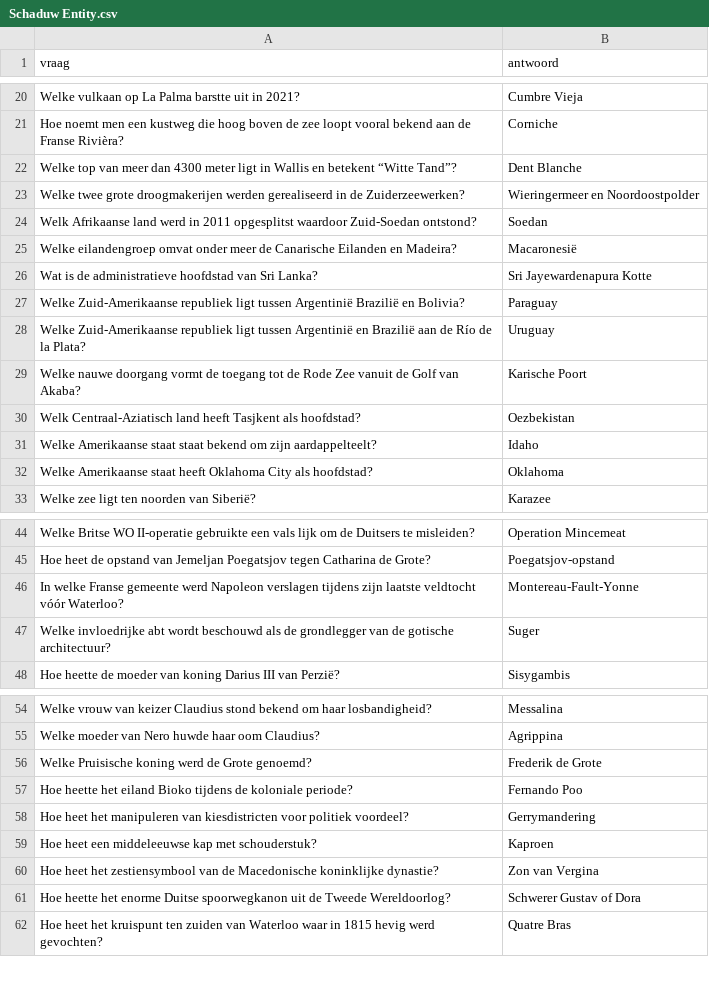
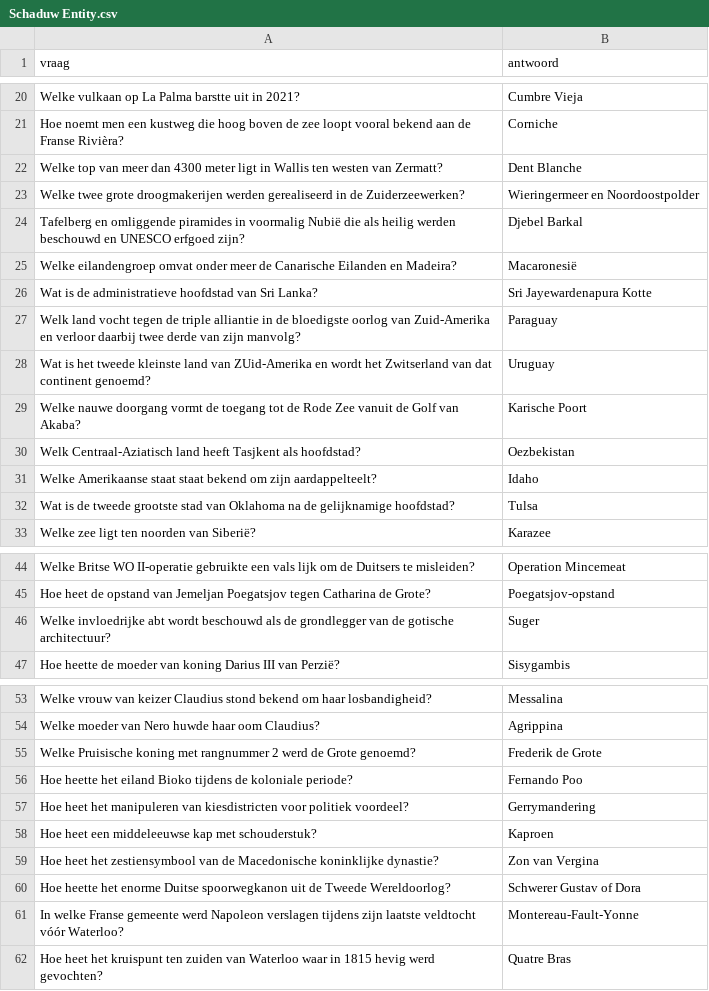
Before and after one commit to DieterVerhofstadt/quizapp, a CSV file: csv/Schaduw Entity.csv, drawn as a sheet; only a part is shown, gaps mark what is left out; the diff covers the shown part only.

Commit message:
Update Schaduw Entity.csv

```diff
--- a/csv/Schaduw Entity.csv
+++ b/csv/Schaduw Entity.csv
@@ -21,9 +21,9 @@ Welke vulkaan op La Palma barstte uit in 2021?,Cumbre Vieja
 Hoe noemt men een kustweg die hoog boven de zee loopt vooral bekend aan de Franse Rivièra?,Corniche
-Welke top van meer dan 4300 meter ligt in Wallis en betekent “Witte Tand”?,Dent Blanche
+Welke top van meer dan 4300 meter ligt in Wallis ten westen van Zermatt?,Dent Blanche
 Welke twee grote droogmakerijen werden gerealiseerd in de Zuiderzeewerken?,Wieringermeer en Noordoostpolder
-Welk Afrikaanse land werd in 2011 opgesplitst waardoor Zuid-Soedan ontstond?,Soedan
+Tafelberg en omliggende piramides in voormalig Nubië die als heilig werden beschouwd en UNESCO erfgoed zijn?,Djebel Barkal
 Welke eilandengroep omvat onder meer de Canarische Eilanden en Madeira?,Macaronesië
 Wat is de administratieve hoofdstad van Sri Lanka?,Sri Jayewardenapura Kotte
-Welke Zuid-Amerikaanse republiek ligt tussen Argentinië Brazilië en Bolivia?,Paraguay
-Welke Zuid-Amerikaanse republiek ligt tussen Argentinië en Brazilië aan de Río de la Plata?,Uruguay
+Welk land vocht tegen de triple alliantie in de bloedigste oorlog van Zuid-Amerika en verloor daarbij twee derde van zijn manvolg?,Paraguay
+Wat is het tweede kleinste land van ZUid-Amerika en wordt het Zwitserland van dat continent genoemd?,Uruguay
 Welke nauwe doorgang vormt de toegang tot de Rode Zee vanuit de Golf van Akaba?,Karische Poort
@@ -31,3 +31,3 @@ Welk Centraal-Aziatisch land heeft Tasjkent als hoofdstad?,Oezbekistan
 Welke Amerikaanse staat staat bekend om zijn aardappelteelt?,Idaho
-Welke Amerikaanse staat heeft Oklahoma City als hoofdstad?,Oklahoma
+Wat is de tweede grootste stad van Oklahoma na de gelijknamige hoofdstad?,Tulsa
 Welke zee ligt ten noorden van Siberië?,Karazee
@@ -45,3 +45,2 @@ Welke Britse WO II-operatie gebruikte een vals lijk om de Duitsers te misleiden?
 Hoe heet de opstand van Jemeljan Poegatsjov tegen Catharina de Grote?,Poegatsjov-opstand
-In welke Franse gemeente werd Napoleon verslagen tijdens zijn laatste veldtocht vóór Waterloo?,Montereau-Fault-Yonne
 Welke invloedrijke abt wordt beschouwd als de grondlegger van de gotische architectuur?,Suger
@@ -55,3 +54,3 @@ Welke vrouw van keizer Claudius stond bekend om haar losbandigheid?,Messalina
 Welke moeder van Nero huwde haar oom Claudius?,Agrippina
-Welke Pruisische koning werd de Grote genoemd?,Frederik de Grote
+Welke Pruisische koning met rangnummer 2 werd de Grote genoemd?,Frederik de Grote
 Hoe heette het eiland Bioko tijdens de koloniale periode?,Fernando Poo
@@ -61,2 +60,3 @@ Hoe heet het zestiensymbool van de Macedonische koninklijke dynastie?,Zon van Ve
 Hoe heette het enorme Duitse spoorwegkanon uit de Tweede Wereldoorlog?,Schwerer Gustav of Dora
+In welke Franse gemeente werd Napoleon verslagen tijdens zijn laatste veldtocht vóór Waterloo?,Montereau-Fault-Yonne
 Hoe heet het kruispunt ten zuiden van Waterloo waar in 1815 hevig werd gevochten?,Quatre Bras
```
Also changed, not shown: 8 edited cells elsewhere in this file.
